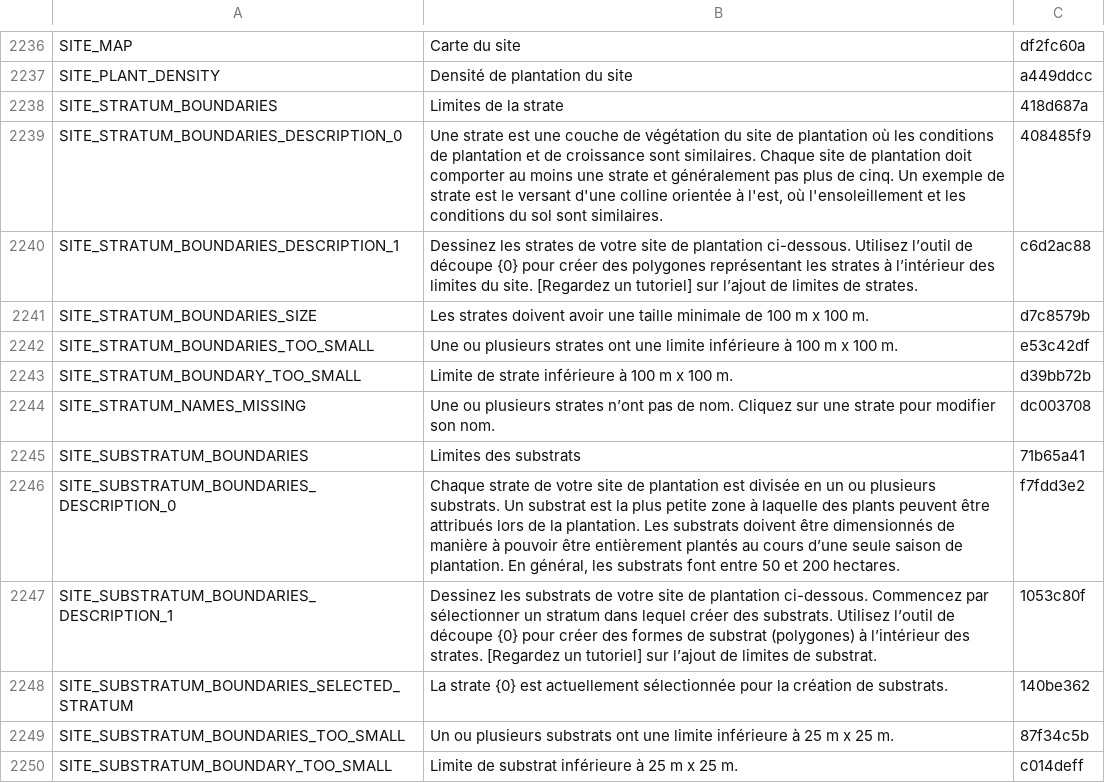
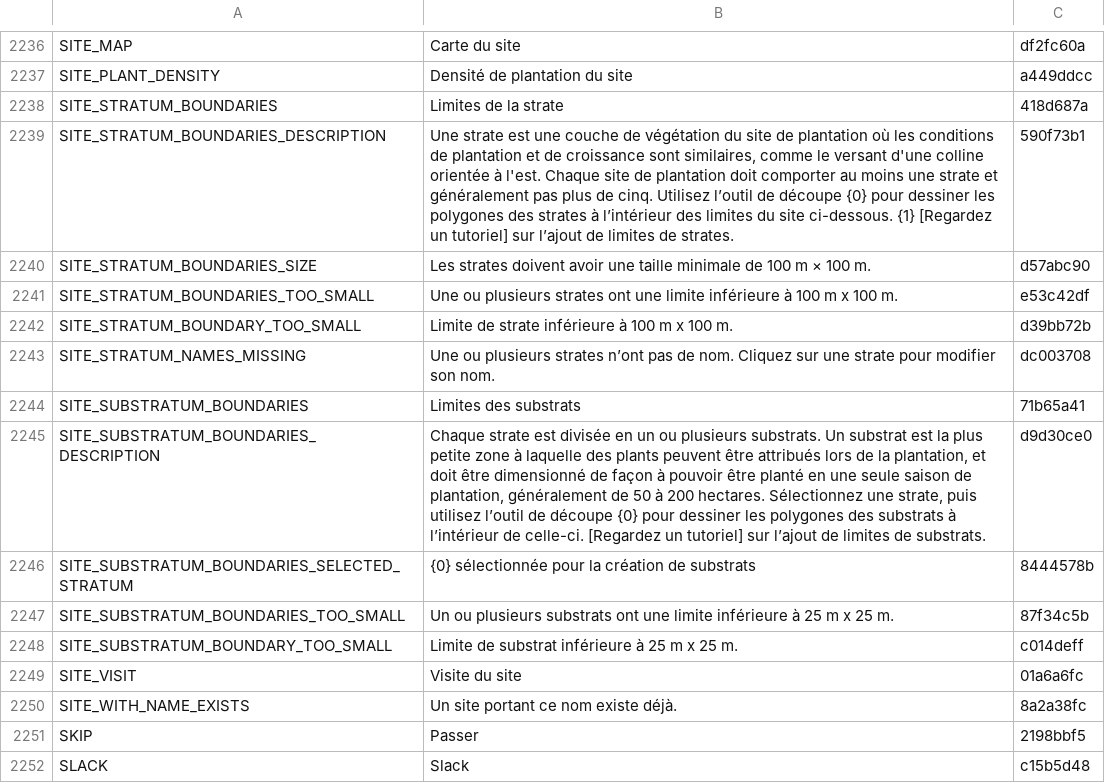
Before and after one commit to terraware/terraware-web, a CSV file: src/strings/csv/fr.csv, drawn as a sheet; only a part is shown, gaps mark what is left out; the shorter side is filled out with more unchanged rows.

```diff
--- a/src/strings/csv/fr.csv
+++ b/src/strings/csv/fr.csv
@@ -2242,5 +2242,4 @@ SITE_PLANT_DENSITY,Densité de plantation du site,a449ddcc
 SITE_STRATUM_BOUNDARIES,Limites de la strate,418d687a
-SITE_STRATUM_BOUNDARIES_DESCRIPTION_0,"Une strate est une couche de végétation du site de plantation où les conditions de plantation et de croissance sont similaires. Chaque site de plantation doit comporter au moins une strate et généralement pas plus de cinq. Un exemple de strate est le versant d'une colline orientée à l'est, où l'ensoleillement et les conditions du sol sont similaires.",408485f9
-SITE_STRATUM_BOUNDARIES_DESCRIPTION_1,Dessinez les strates de votre site de plantation ci-dessous. Utilisez l’outil de découpe {0} pour créer des polygones représentant les strates à l’intérieur des limites du site. [Regardez un tutoriel] sur l’ajout de limites de strates.,c6d2ac88
-SITE_STRATUM_BOUNDARIES_SIZE,Les strates doivent avoir une taille minimale de 100 m x 100 m.,d7c8579b
+SITE_STRATUM_BOUNDARIES_DESCRIPTION,"Une strate est une couche de végétation du site de plantation où les conditions de plantation et de croissance sont similaires, comme le versant d'une colline orientée à l'est. Chaque site de plantation doit comporter au moins une strate et généralement pas plus de cinq. Utilisez l’outil de découpe {0} pour dessiner les polygones des strates à l’intérieur des limites du site ci-dessous. {1} [Regardez un tutoriel] sur l’ajout de limites de strates.",590f73b1
+SITE_STRATUM_BOUNDARIES_SIZE,Les strates doivent avoir une taille minimale de 100 m × 100 m.,d57abc90
 SITE_STRATUM_BOUNDARIES_TOO_SMALL,Une ou plusieurs strates ont une limite inférieure à 100 m x 100 m.,e53c42df
@@ -2249,5 +2248,4 @@ SITE_STRATUM_NAMES_MISSING,Une ou plusieurs strates n’ont pas de nom. Cliquez
 SITE_SUBSTRATUM_BOUNDARIES,Limites des substrats,71b65a41
-SITE_SUBSTRATUM_BOUNDARIES_DESCRIPTION_0,"Chaque strate de votre site de plantation est divisée en un ou plusieurs substrats. Un substrat est la plus petite zone à laquelle des plants peuvent être attribués lors de la plantation. Les substrats doivent être dimensionnés de manière à pouvoir être entièrement plantés au cours d’une seule saison de plantation. En général, les substrats font entre 50 et 200 hectares.",f7fdd3e2
-SITE_SUBSTRATUM_BOUNDARIES_DESCRIPTION_1,Dessinez les substrats de votre site de plantation ci-dessous. Commencez par sélectionner un stratum dans lequel créer des substrats. Utilisez l’outil de découpe {0} pour créer des formes de substrat (polygones) à l’intérieur des strates. [Regardez un tutoriel] sur l’ajout de limites de substrat.,1053c80f
-SITE_SUBSTRATUM_BOUNDARIES_SELECTED_STRATUM,La strate {0} est actuellement sélectionnée pour la création de substrats.,140be362
+SITE_SUBSTRATUM_BOUNDARIES_DESCRIPTION,"Chaque strate est divisée en un ou plusieurs substrats. Un substrat est la plus petite zone à laquelle des plants peuvent être attribués lors de la plantation, et doit être dimensionné de façon à pouvoir être planté en une seule saison de plantation, généralement de 50 à 200 hectares. Sélectionnez une strate, puis utilisez l’outil de découpe {0} pour dessiner les polygones des substrats à l’intérieur de celle-ci. [Regardez un tutoriel] sur l’ajout de limites de substrats.",d9d30ce0
+SITE_SUBSTRATUM_BOUNDARIES_SELECTED_STRATUM,{0} sélectionnée pour la création de substrats,8444578b
 SITE_SUBSTRATUM_BOUNDARIES_TOO_SMALL,Un ou plusieurs substrats ont une limite inférieure à 25 m x 25 m.,87f34c5b
```
Also changed, not shown: src/strings/csv/en.csv, src/strings/csv/es.csv, 2 other files.
